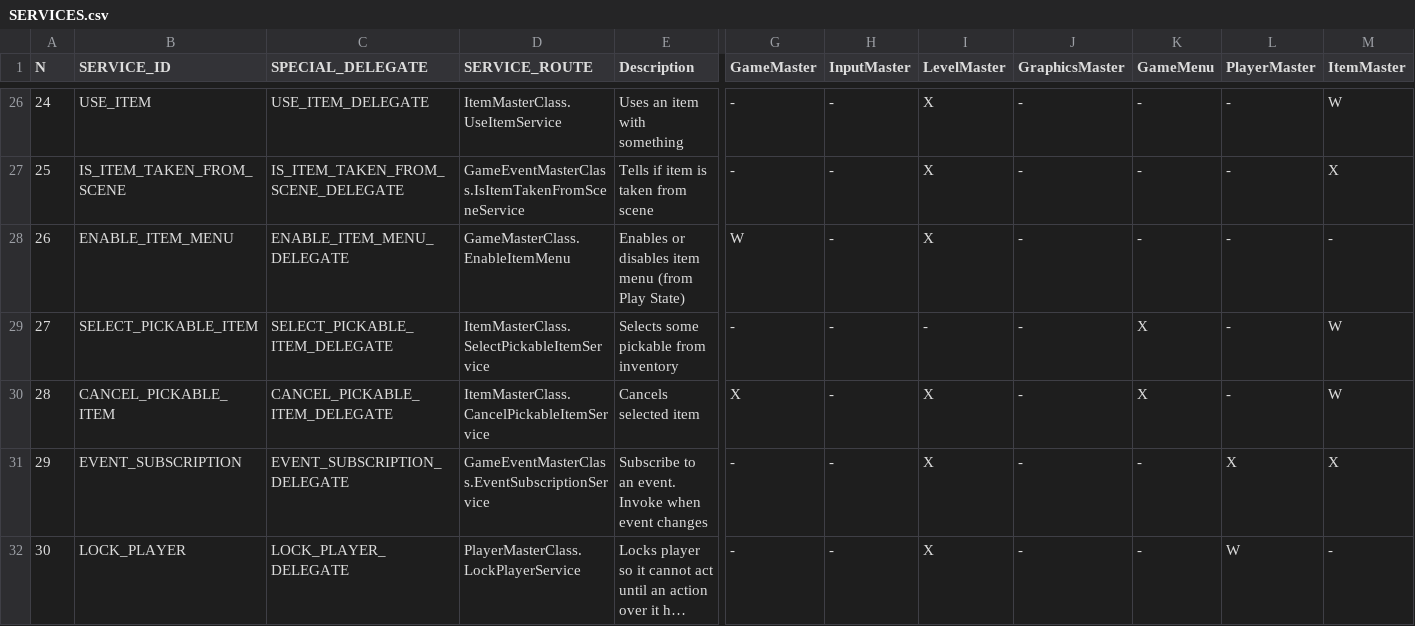
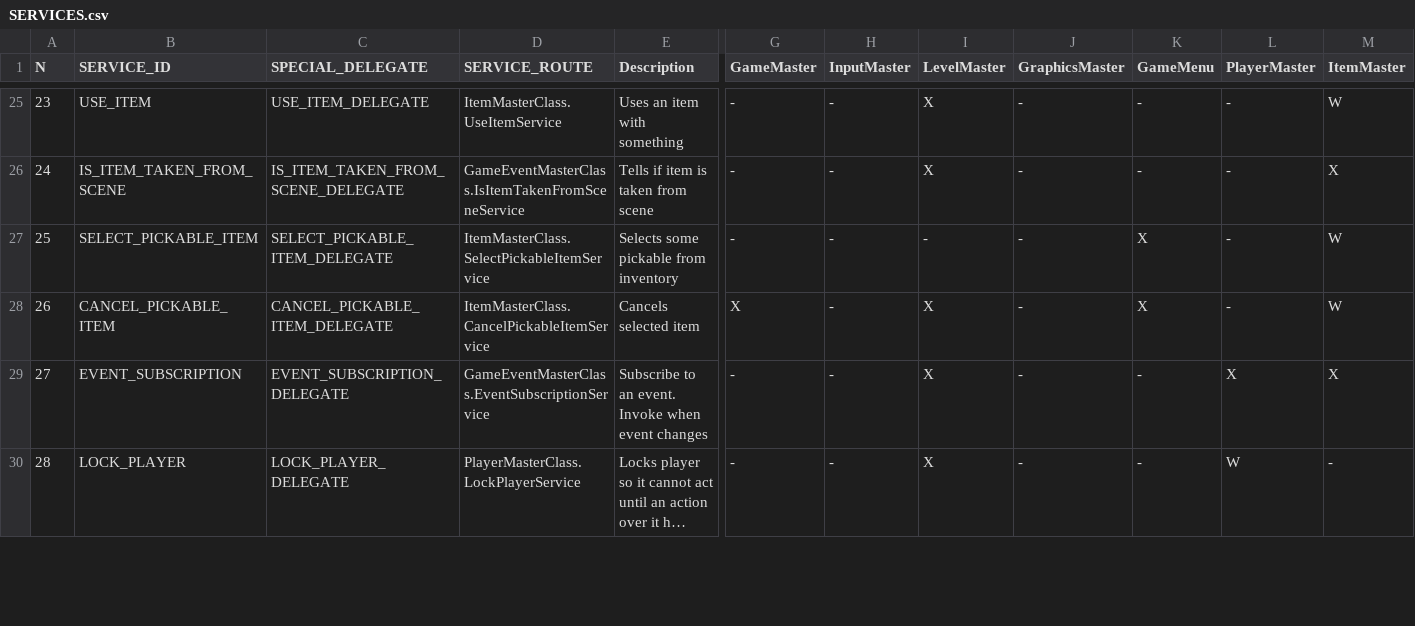
Before and after one commit to ivor4/Goblins3_AnotherQuest, a CSV file: VARMAP_Generator/SERVICES.csv, drawn as a sheet; only a part is shown, gaps mark what is left out; long unchanged cells end in …; rows hold the shown columns only; the diff covers the shown part only; the diff names each change by its address in the sheet, - before the commit and + after, or states it on an @@ line.

Commit message:
[Partial] Firewalls to avoid long service-to-service calls -Removed static variable from Masters (to avoid permanent references) -Deferred Update for GameMenuMaster for dialogs -UICanvasClass to cope with all Canvas elements and intialize correctly

```diff
--- a/VARMAP_Generator/SERVICES.csv
+++ b/VARMAP_Generator/SERVICES.csv
@@ column A (N) renumbered from row 9 down @@
-row 28: 26 | ENABLE_ITEM_MENU | ENABLE_ITEM_MENU_DELEGATE | GameMasterClass.EnableItemMenu | Enables or disables item menu (from Play State) | W | - | X | - | - | - | -
```
Also changed, not shown: 1 removed row and 6 edited cells elsewhere in this file, 16 other files.
